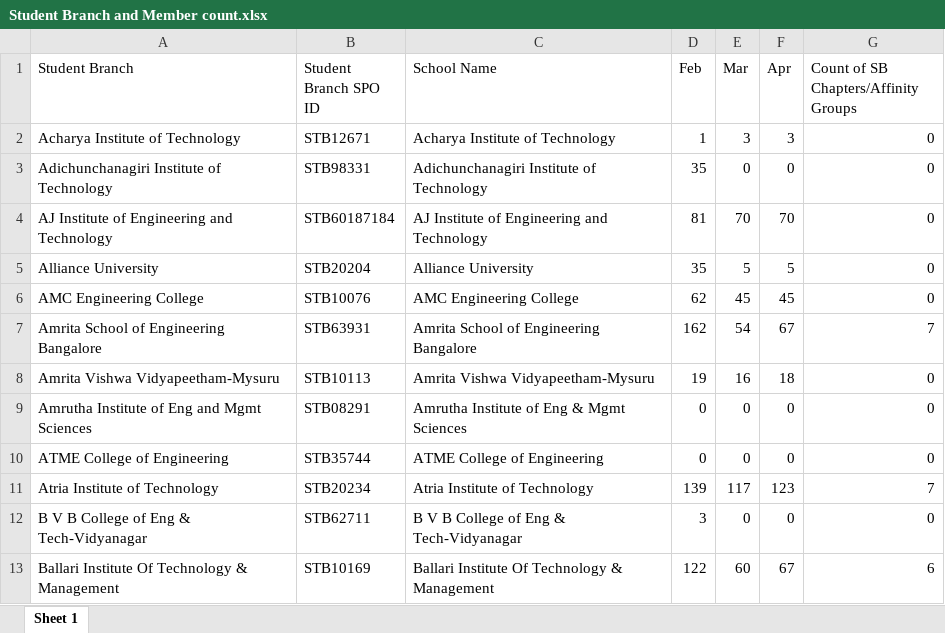
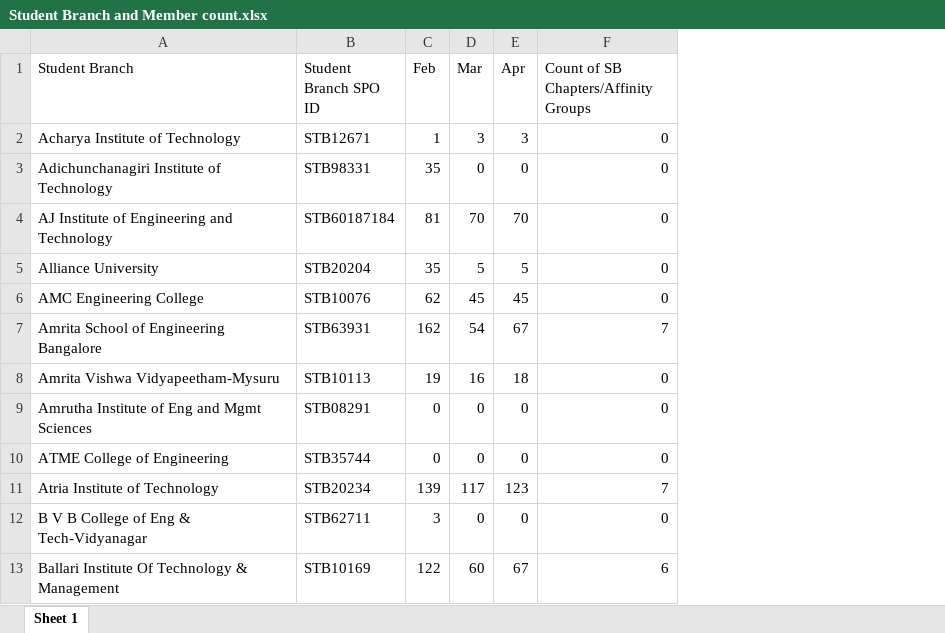
Before and after one commit to subramanyanavada123/IEEEBLR, an Excel workbook: Student Branch and Member count.xlsx, sheet Sheet 1, drawn as a sheet; only a part is shown; values as stored, in another font and other column widths than the file's, no borders; the diff names each change by its address in the sheet, - before the commit and + after, or states it on an @@ line.

```diff
--- a/Student Branch and Member count.xlsx (sheet Sheet 1)
+++ b/Student Branch and Member count.xlsx (sheet Sheet 1)
-column C (School Name), rows 2-13: Acharya Institute of Technology | Adichunchanagiri Institute of Technology | AJ Institute of Engineering and Technology | Alliance University | AMC Engineering College | Amrita School of Engineering Bangalore | Amrita Vishwa Vidyapeetham-Mysuru | Amrutha Institute of Eng & Mgmt Sciences | ATME College of Engineering | Atria Institute of Technology | B V B College of Eng & Tech-Vidyanagar | Ballari Institute Of Technology & Management
```
Also changed, not shown: 2 other files.
